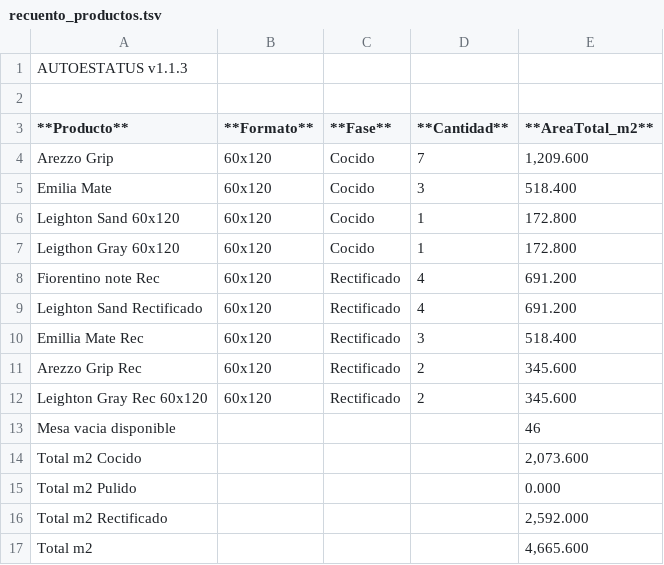
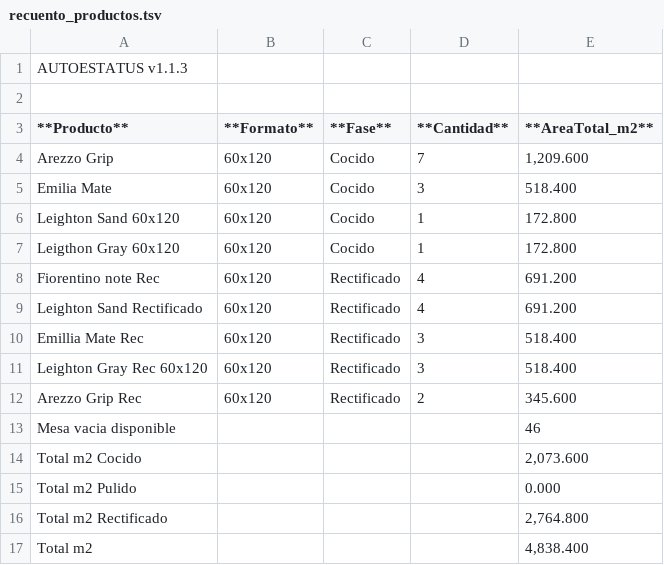
Before and after one commit to teclgvp3-droid/Estatus-De-Productos, a TSV file: recuento_productos.tsv, drawn as a sheet.

Commit message:
AUTOESTATUS update 2026-10-26 22:37:02

```diff
--- a/recuento_productos.tsv
+++ b/recuento_productos.tsv
@@ -10,4 +10,4 @@ Leighton Sand Rectificado	60x120	Rectificado	4	691.200
 Emillia Mate Rec	60x120	Rectificado	3	518.400
+Leighton Gray Rec 60x120	60x120	Rectificado	3	518.400
 Arezzo Grip Rec	60x120	Rectificado	2	345.600
-Leighton Gray Rec 60x120	60x120	Rectificado	2	345.600
 Mesa vacia disponible				46
@@ -15,3 +15,3 @@ Total m2 Cocido				2,073.600
 Total m2 Pulido				0.000
-Total m2 Rectificado				2,592.000
-Total m2				4,665.600
+Total m2 Rectificado				2,764.800
+Total m2				4,838.400
```
